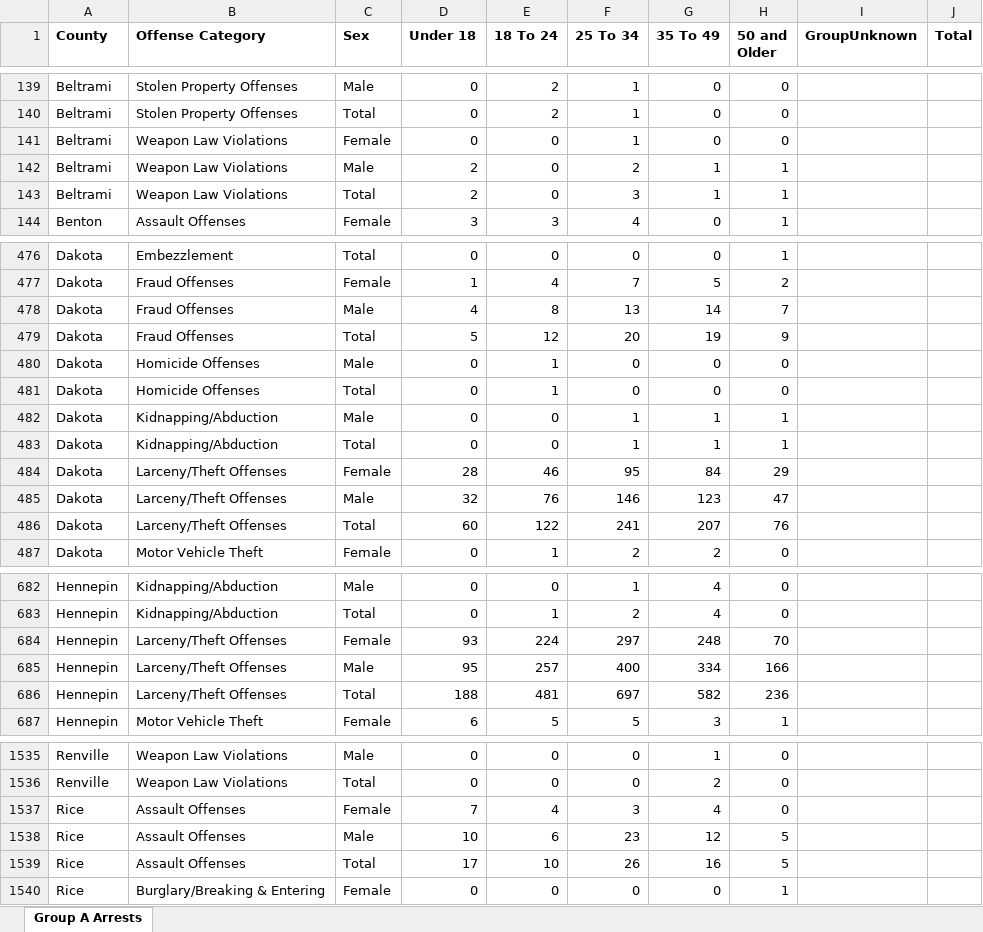
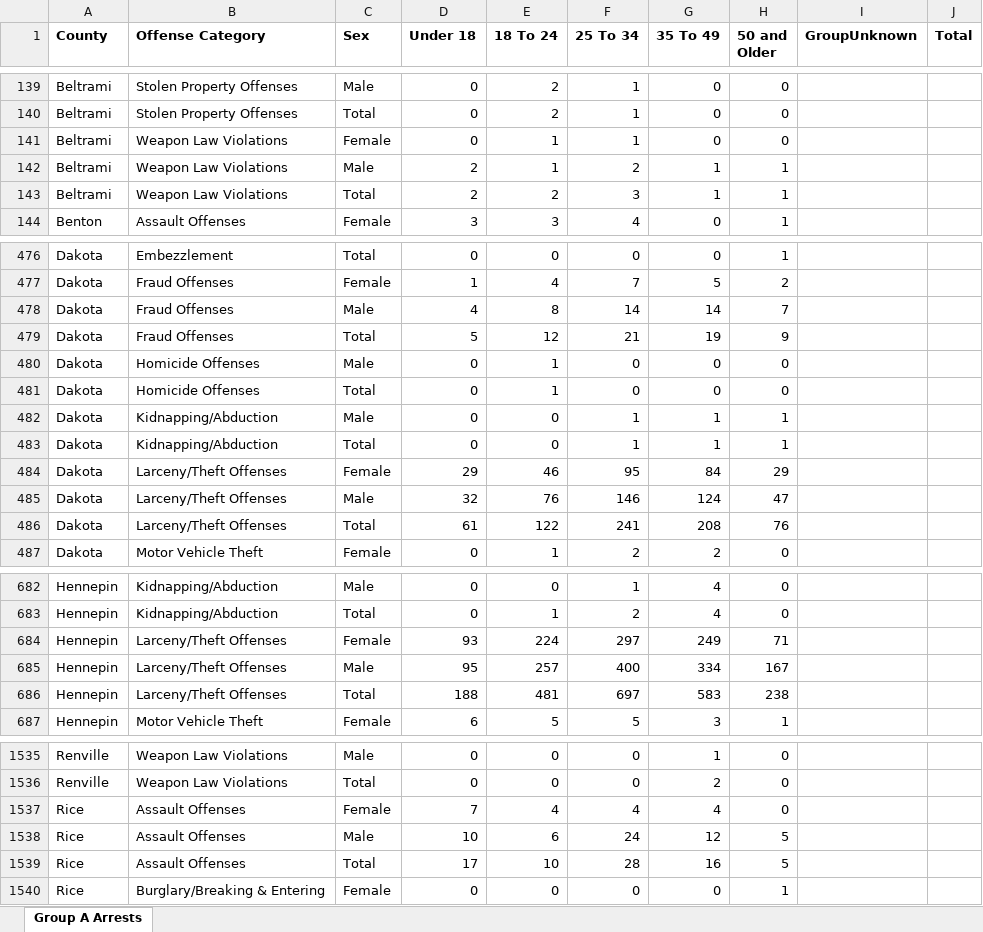
Before and after one commit to striblab/crimedash, an Excel workbook: store/arrests/ArrestsGroupAByAgeSexCountyDownloadData_ReportYear_2024.xlsx, sheet Group A Arrests, drawn as a sheet; only a part is shown, gaps mark what is left out; values as stored, in another font and other column widths than the file's, no borders; the diff covers the shown part only; the diff names each change by its address in the sheet, - before the commit and + after, or states it on an @@ line.

```diff
--- a/store/arrests/ArrestsGroupAByAgeSexCountyDownloadData_ReportYear_2024.xlsx (sheet Group A Arrests)
+++ b/store/arrests/ArrestsGroupAByAgeSexCountyDownloadData_ReportYear_2024.xlsx (sheet Group A Arrests)
-E141:E142 (18 To 24): 0
+E141:E142 (18 To 24): 1
-E143 (18 To 24): 0
+E143 (18 To 24): 2
-F478 (25 To 34): 13
+F478 (25 To 34): 14
-F479 (25 To 34): 20
+F479 (25 To 34): 21
-D484 (Under 18): 28
+D484 (Under 18): 29
-G485 (35 To 49): 123
+G485 (35 To 49): 124
-D486 (Under 18): 60
+D486 (Under 18): 61
-G486 (35 To 49): 207
+G486 (35 To 49): 208
-G684 (35 To 49): 248
+G684 (35 To 49): 249
-H684 (50 and Older): 70
+H684 (50 and Older): 71
-H685 (50 and Older): 166
+H685 (50 and Older): 167
-G686 (35 To 49): 582
+G686 (35 To 49): 583
-H686 (50 and Older): 236
+H686 (50 and Older): 238
-F1537 (25 To 34): 3
+F1537 (25 To 34): 4
-F1538 (25 To 34): 23
+F1538 (25 To 34): 24
-F1539 (25 To 34): 26
+F1539 (25 To 34): 28
```
Also changed, not shown: 18 edited cells elsewhere in this sheet, store/arrests/ArrestsDrugByAgencyDownloadData_ReportYear_2024.xlsx, store/arrests/ArrestsGroupAByAgeSexCountyDownloadData_ReportYear_2023.xlsx, 41 other files.
